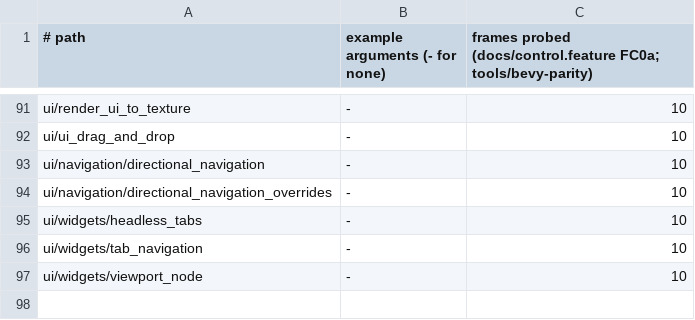
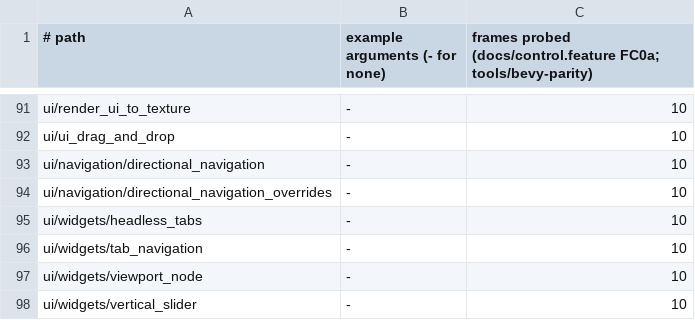
Before and after one commit to JimGHTB12/raea, a TSV file: bench/bevy-parity/runs.tsv, drawn as a sheet; only a part is shown, gaps mark what is left out; the diff names each change by its address in the sheet, - before the commit and + after, or states it on an @@ line.

Commit message:
FC0a: ui/widgets/vertical_slider ports at 0.99900, and a bevy_ui page's curves are flattened to 0.02 px, not Vello's 0.25 (vendor/vello_shaders flatten_tol, on config.blend_linear). The chords drew the 12 px round thumb a quarter pixel small, every edge pixel's coverage about 0.12 short of Bevy's distance-field edge; now the thumbs differ by no pixel at 3% (their mean error a quarter of what it was). Text is drawn through the same flattening, and the old inset happened to sit nearer Bevy's glyph rasteriser: the text ports move by up to -0.0009, the shapes by up to +0.0023, all 49 UI ports still pass. 93 of 97 ported examples pass

```diff
--- a/bench/bevy-parity/runs.tsv
+++ b/bench/bevy-parity/runs.tsv
+row 98: ui/widgets/vertical_slider | - | 10
```
Also changed, not shown: 5 other files.
